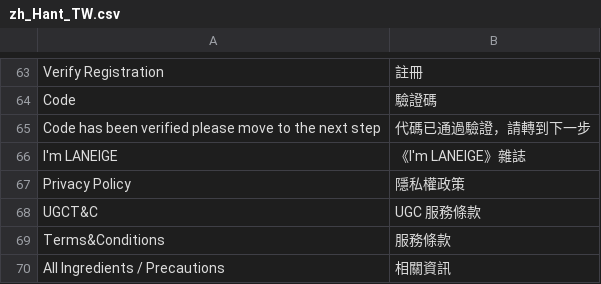
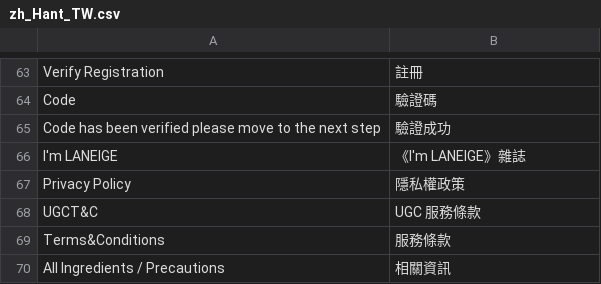
Before and after one commit to congvt305/staging-twap, a CSV file: app/design/frontend/AmorePacific/laneige/i18n/zh_Hant_TW.csv, drawn as a sheet; only a part is shown, gaps mark what is left out; the diff names each change by its address in the sheet, - before the commit and + after, or states it on an @@ line.

Commit message:
change translate

```diff
--- a/app/design/frontend/AmorePacific/laneige/i18n/zh_Hant_TW.csv
+++ b/app/design/frontend/AmorePacific/laneige/i18n/zh_Hant_TW.csv
-B65: 代碼已通過驗證，請轉到下一步
+B65: 驗證成功
```
